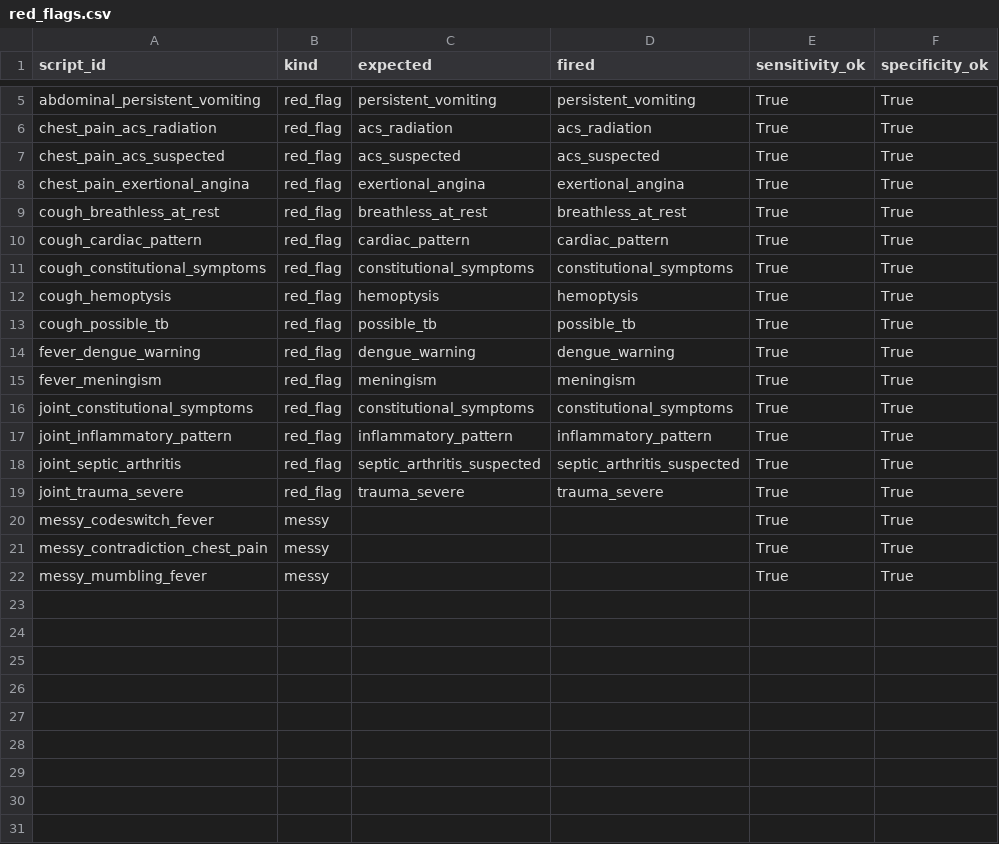
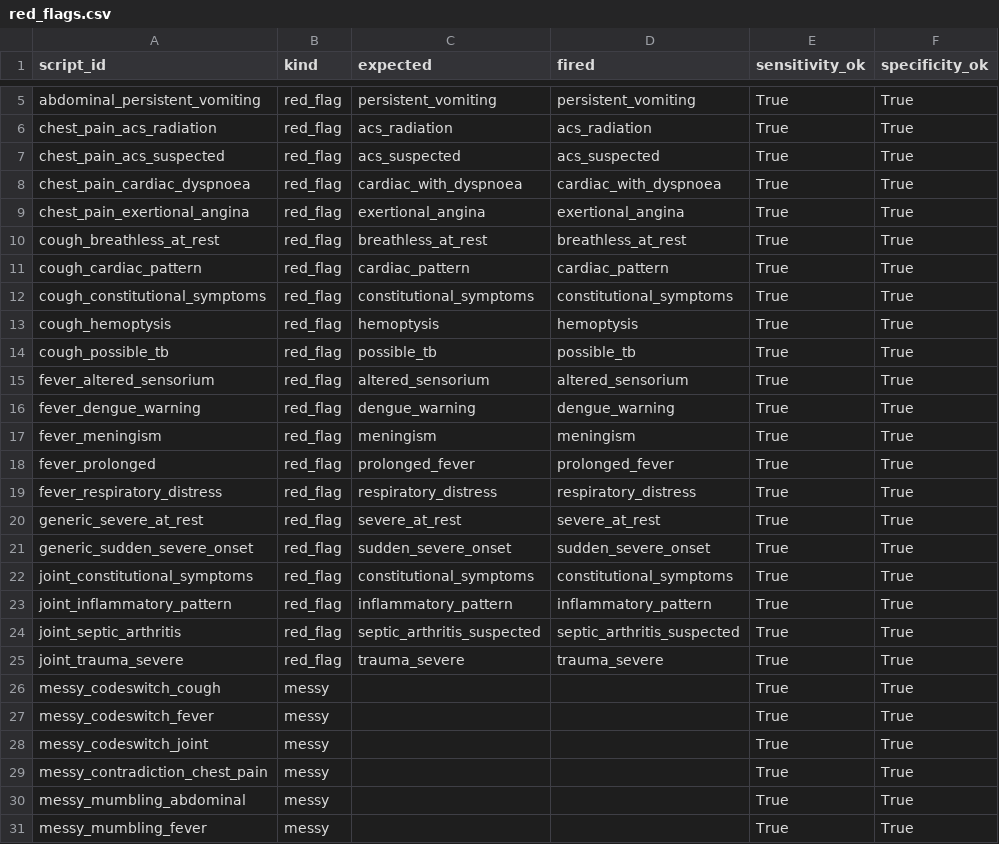
Before and after one commit to Code-Smokker/CareFlow, a CSV file: eval/report/red_flags.csv, drawn as a sheet; only a part is shown, gaps mark what is left out; the diff names each change by its address in the sheet, - before the commit and + after, or states it on an @@ line.

```diff
--- a/eval/report/red_flags.csv
+++ b/eval/report/red_flags.csv
+row 8: chest_pain_cardiac_dyspnoea | red_flag | cardiac_with_dyspnoea | cardiac_with_dyspnoea | True | True
+row 15: fever_altered_sensorium | red_flag | altered_sensorium | altered_sensorium | True | True
+row 18: fever_prolonged | red_flag | prolonged_fever | prolonged_fever | True | True
+row 19: fever_respiratory_distress | red_flag | respiratory_distress | respiratory_distress | True | True
+row 20: generic_severe_at_rest | red_flag | severe_at_rest | severe_at_rest | True | True
+row 21: generic_sudden_severe_onset | red_flag | sudden_severe_onset | sudden_severe_onset | True | True
+row 26: messy_codeswitch_cough | messy |  |  | True | True
+row 28: messy_codeswitch_joint | messy |  |  | True | True
+row 30: messy_mumbling_abdominal | messy |  |  | True | True
```
Also changed, not shown: eval/report/slots.csv, 1 other file.
